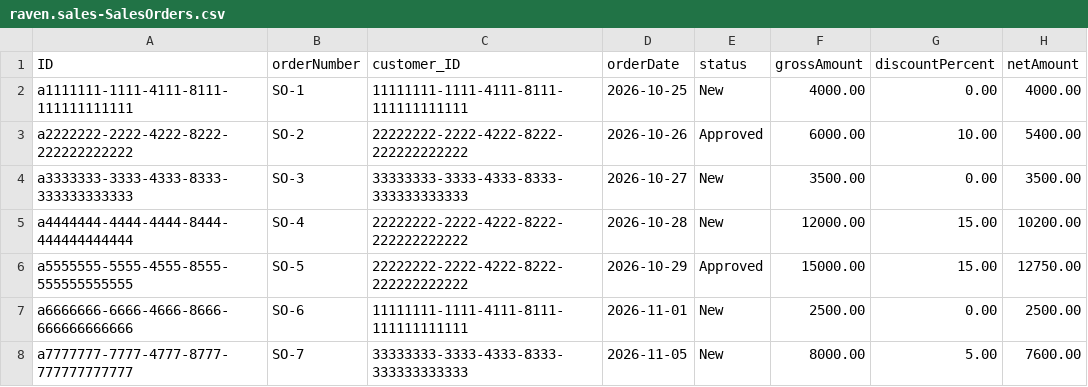
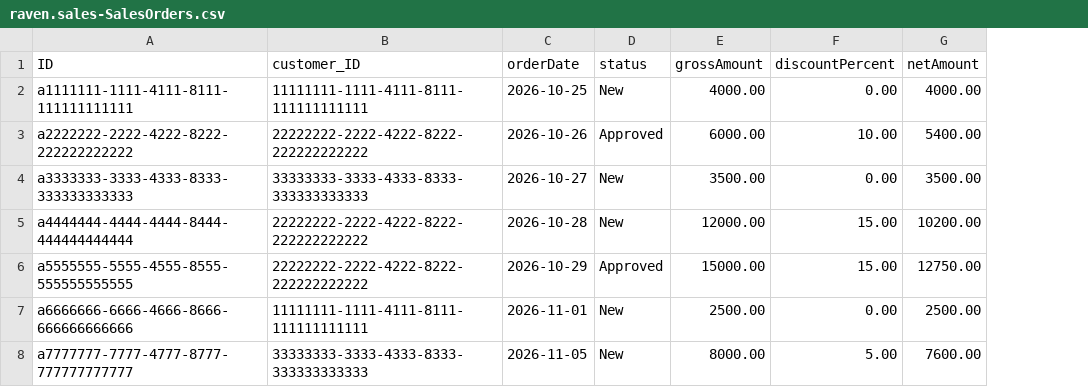
Before and after one commit to VihaanGoyal12/raven-employee, a CSV file: db/data/raven.sales-SalesOrders.csv, drawn as a sheet; the diff names each change by its address in the sheet, - before the commit and + after, or states it on an @@ line.

Commit message:
fix: align SalesOrders schema and annotations with Day 4 HANA tables, remove invalid orderNumber column

```diff
--- a/db/data/raven.sales-SalesOrders.csv
+++ b/db/data/raven.sales-SalesOrders.csv
-column B (orderNumber), rows 2-8: SO-1 | SO-2 | SO-3 | SO-4 | SO-5 | SO-6 | SO-7
```
Also changed, not shown: 3 other files.
